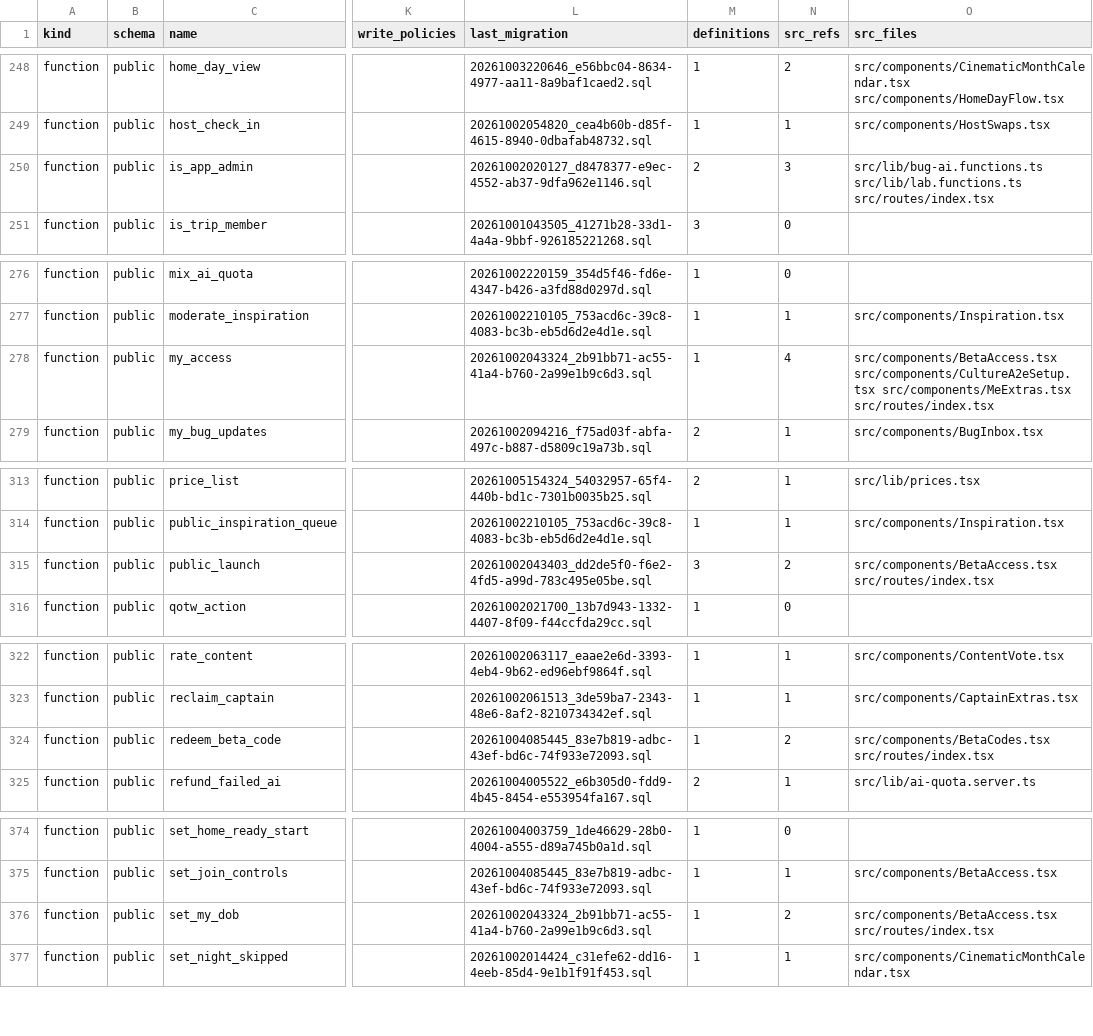
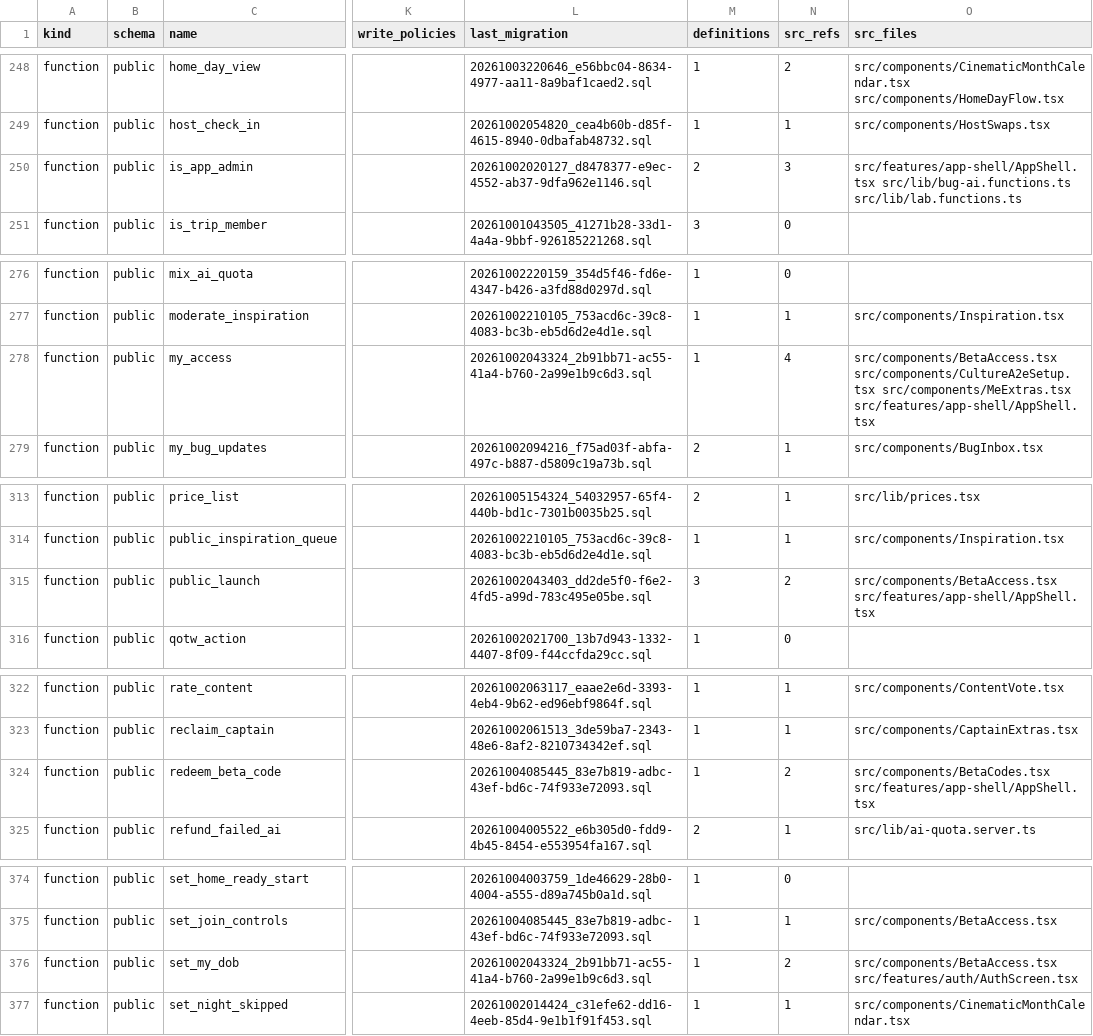
Before and after one commit to KAMALr80/Trip_bbtl, a TSV file: docs/inventory/db-inventory.tsv, drawn as a sheet; only a part is shown, gaps mark what is left out; the diff covers the shown part only; the diff names each change by its address in the sheet, - before the commit and + after, or states it on an @@ line.

```diff
--- a/docs/inventory/db-inventory.tsv
+++ b/docs/inventory/db-inventory.tsv
-O250 (src_files): src/lib/bug-ai.functions.ts src/lib/lab.functions.ts src/routes/index.tsx
+O250 (src_files): src/features/app-shell/AppShell.tsx src/lib/bug-ai.functions.ts src/lib/lab.functions.ts
-O278 (src_files): …src/components/CultureA2eSetup.tsx src/components/MeExtras.tsx src/routes/index.tsx
+O278 (src_files): …src/components/CultureA2eSetup.tsx src/components/MeExtras.tsx src/features/app-shell/AppShell.tsx
-O315 (src_files): src/components/BetaAccess.tsx src/routes/index.tsx
+O315 (src_files): src/components/BetaAccess.tsx src/features/app-shell/AppShell.tsx
-O324 (src_files): src/components/BetaCodes.tsx src/routes/index.tsx
+O324 (src_files): src/components/BetaCodes.tsx src/features/app-shell/AppShell.tsx
-O376 (src_files): src/components/BetaAccess.tsx src/routes/index.tsx
+O376 (src_files): src/components/BetaAccess.tsx src/features/auth/AuthScreen.tsx
```
Also changed, not shown: 11 edited cells elsewhere in this file, 1 other file.
